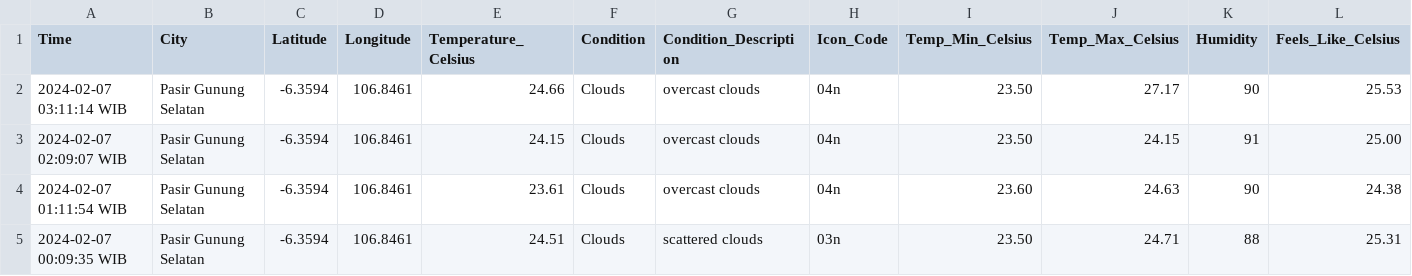
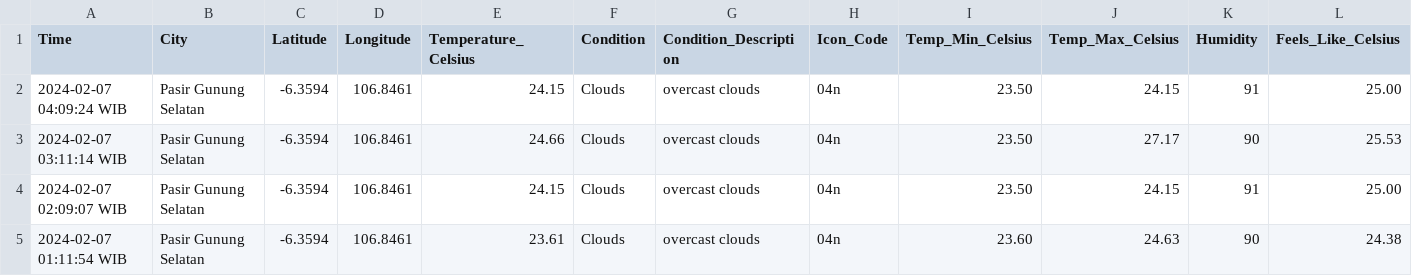
Before and after one commit to Julius-Ulee/Daily-Weather-Report, a CSV file: weather_history.csv, drawn as a sheet; only a part is shown; the shorter side is filled out with more unchanged rows; rows hold the shown columns only; the diff names each change by its address in the sheet, - before the commit and + after, or states it on an @@ line.

```diff
--- a/weather_history.csv
+++ b/weather_history.csv
+row 2: 2024-02-07 04:09:24 WIB | Pasir Gunung Selatan | -6.3594 | 106.8461 | 24.15 | Clouds | overcast clouds | 04n | 23.50 | 24.15 | 91 | 25.00
```
